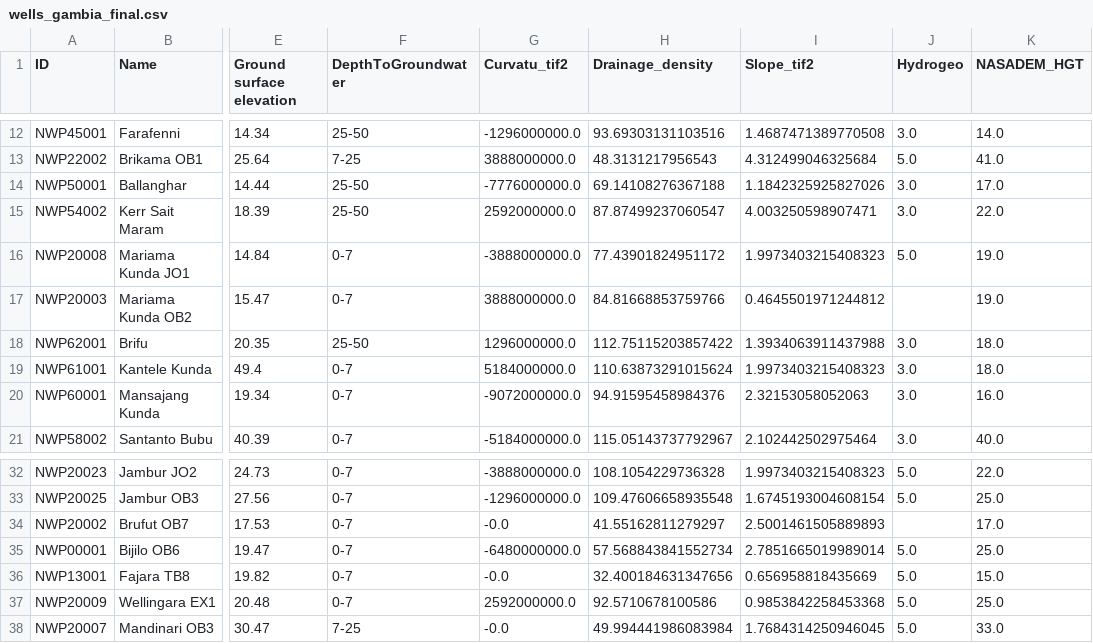
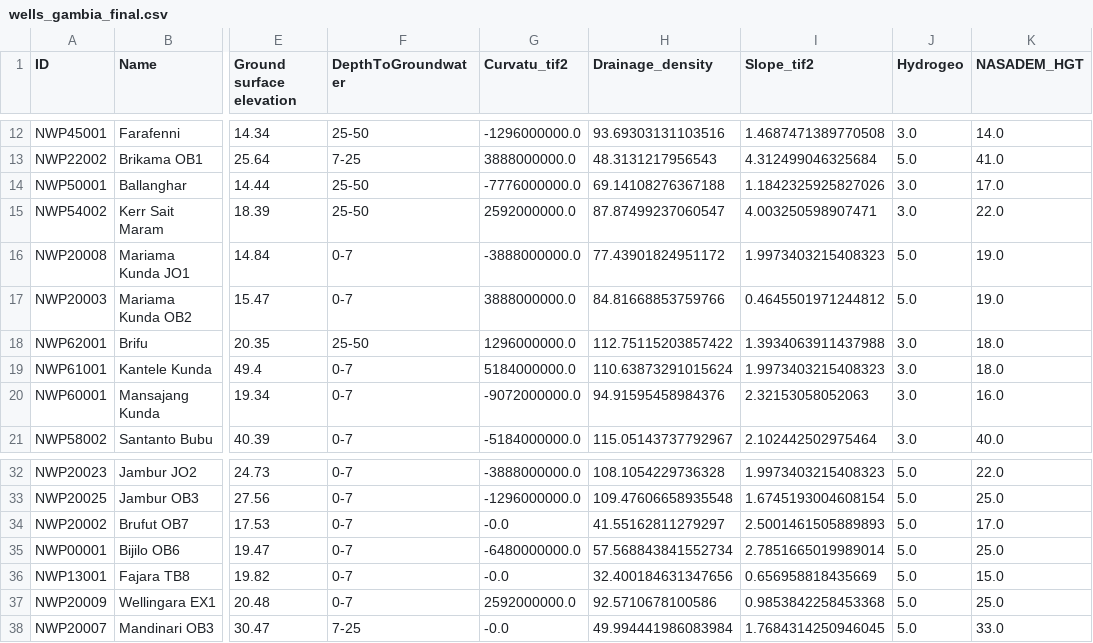
Before and after one commit to franfurey/aquaViva, a CSV file: data/processed_data/igrac/wells_gambia_final.csv, drawn as a sheet; only a part is shown, gaps mark what is left out; the diff names each change by its address in the sheet, - before the commit and + after, or states it on an @@ line.

Commit message:
Fixing rows with NaN values.

```diff
--- a/data/processed_data/igrac/wells_gambia_final.csv
+++ b/data/processed_data/igrac/wells_gambia_final.csv
-J17 (Hydrogeo): (empty)
+J17 (Hydrogeo): 5.0
-J34 (Hydrogeo): (empty)
+J34 (Hydrogeo): 5.0
```
Also changed, not shown: 3 other files.
